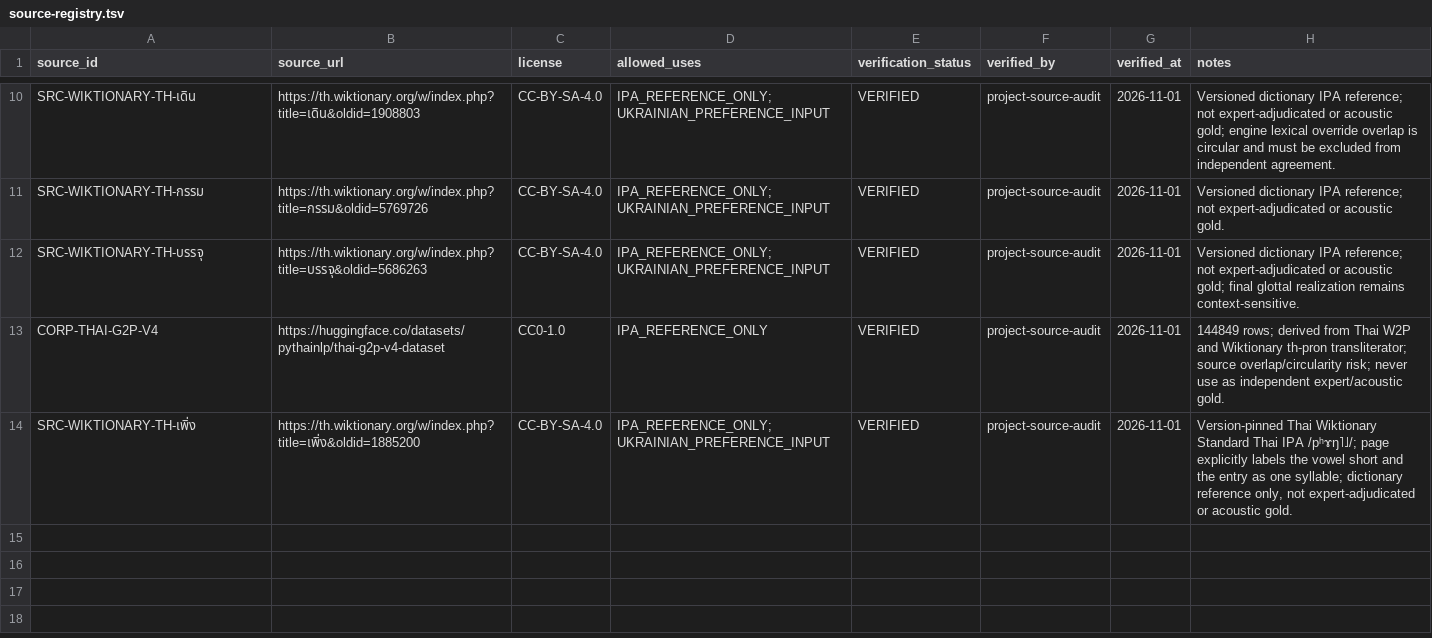
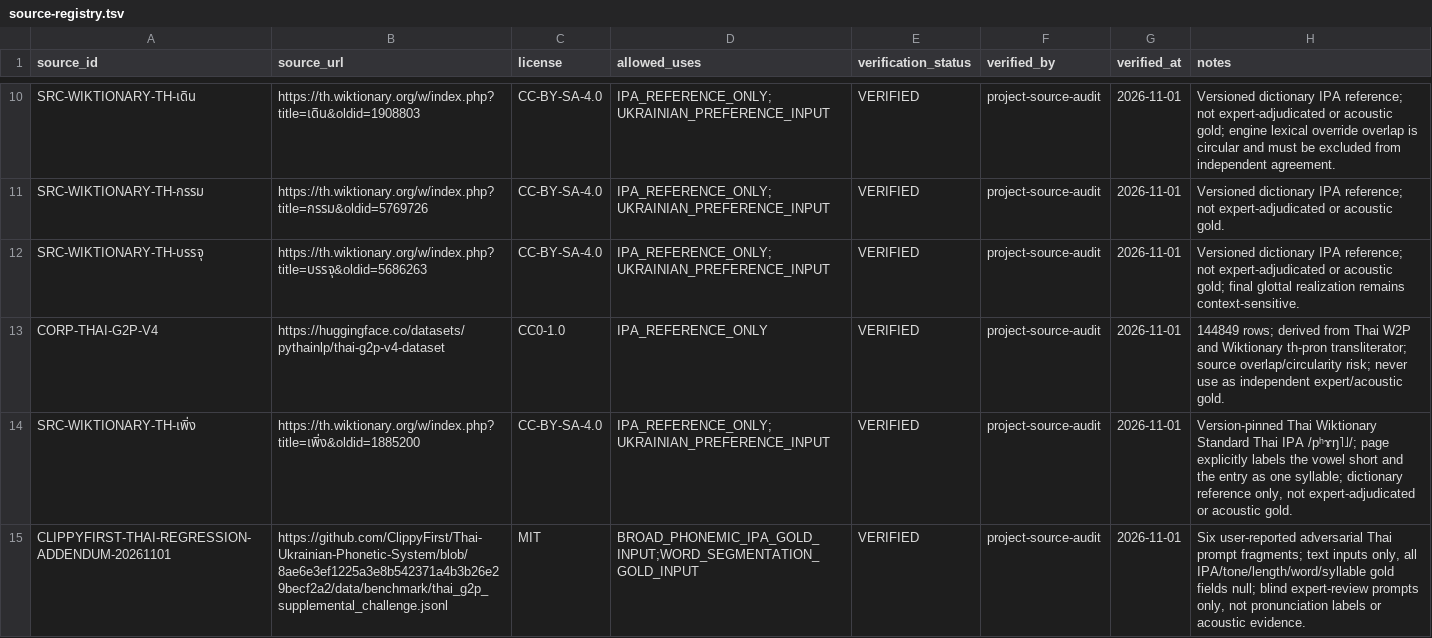
Before and after one commit to ClippyFirst/Thai-Ukrainian-Phonetic-System, a TSV file: data/benchmark/source-registry.tsv, drawn as a sheet; only a part is shown, gaps mark what is left out; the diff names each change by its address in the sheet, - before the commit and + after, or states it on an @@ line.

Commit message:
test: validate blind supplemental Thai regression packet

```diff
--- a/data/benchmark/source-registry.tsv
+++ b/data/benchmark/source-registry.tsv
+row 15: CLIPPYFIRST-THAI-REGRESSION-ADDENDUM-20261101 | https://github.com/ClippyFirst/Thai-Ukrainian-Phonetic-System/blob/8ae6e3ef1225a3e8b542371a4b3b26e29becf2a2/data/benchmark/thai_g2p_supplemental_challenge.jsonl | MIT | BROAD_PHONEMIC_IPA_GOLD_INPUT;WORD_SEGMENTATION_GOLD_INPUT | VERIFIED | project-source-audit | 2026-11-01 | Six user-reported adversarial Thai prompt fragments; text inputs only, all IPA/tone/length/word/syllable gold fields null; blind expert-review prompts only, not pronunciation labels or acoustic evidence.
```
Also changed, not shown: 2 other files.
